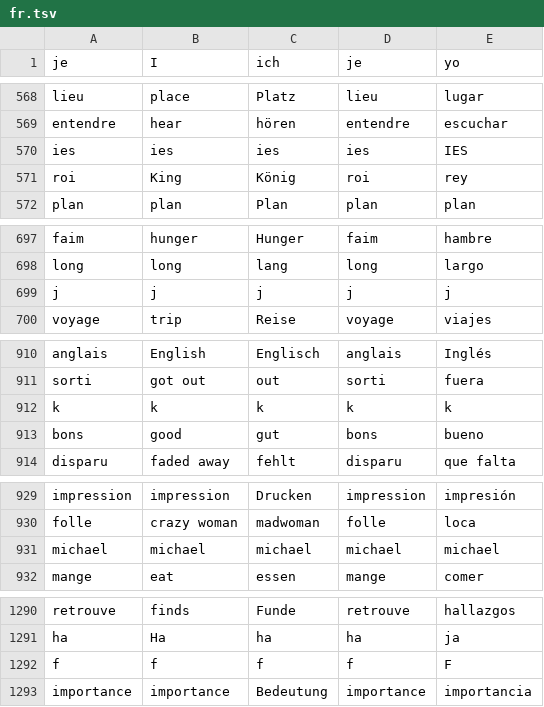
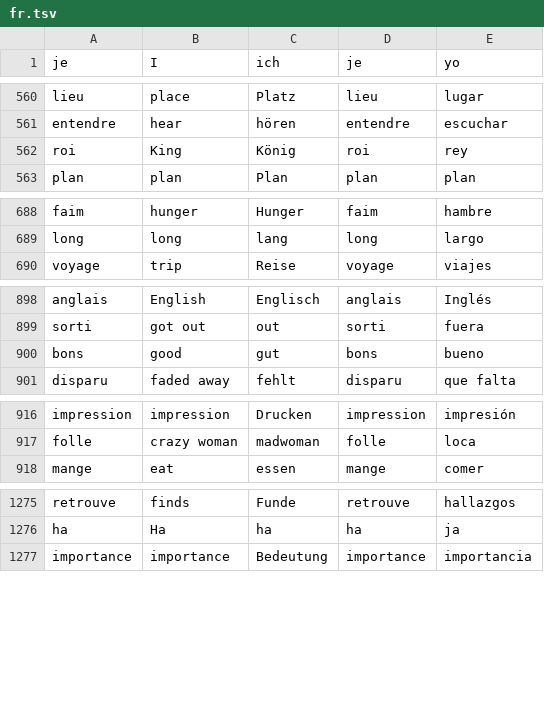
Before and after one commit to ThomazPom/WebLockScreen, a TSV file: LockScreenVocabulary/assets/fr.tsv, drawn as a sheet; only a part is shown, gaps mark what is left out; the diff covers the shown part only; the diff names each change by its address in the sheet, - before the commit and + after, or states it on an @@ line.

```diff
--- a/LockScreenVocabulary/assets/fr.tsv
+++ b/LockScreenVocabulary/assets/fr.tsv
-row 570: ies | ies | ies | ies | IES
-row 699: j | j | j | j | j
-row 912: k | k | k | k | k
-row 931: michael | michael | michael | michael | michael
-row 1292: f | f | f | f | F
```
Also changed, not shown: 14 removed rows and 29 edited cells elsewhere in this file, LockScreenVocabulary/assets/ru.tsv, 18 other files.
